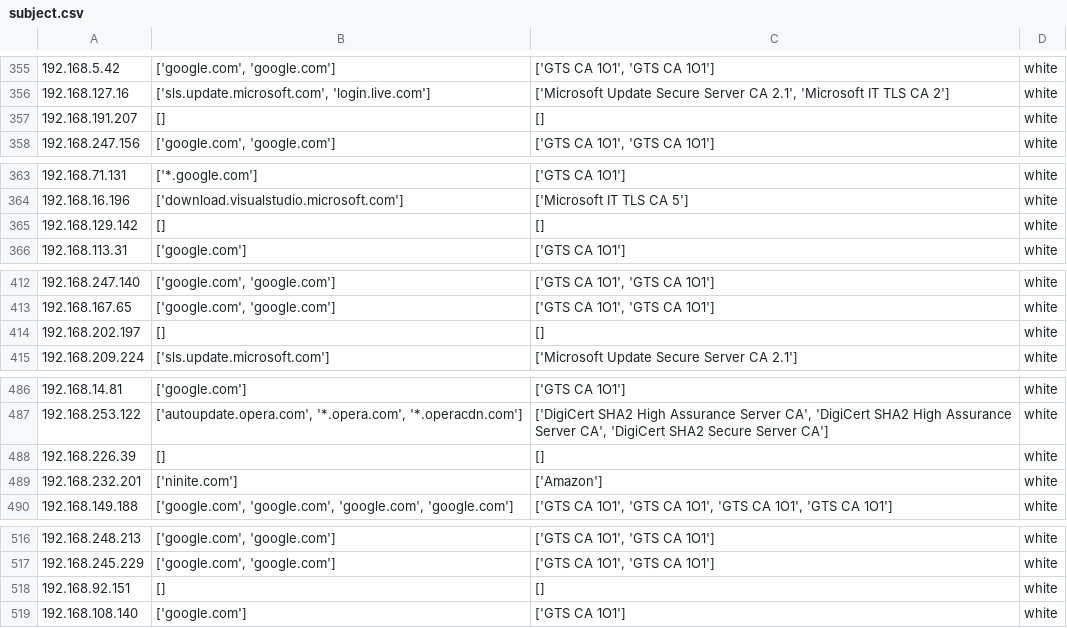
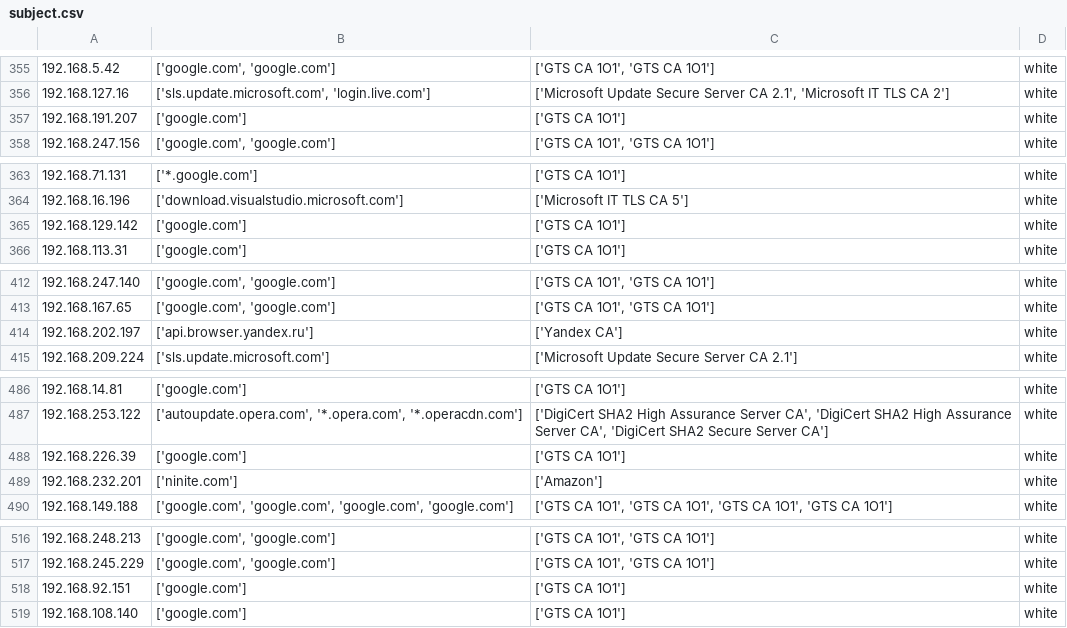
Before and after one commit to xuxiaohaoer/flow_identification, a CSV file: subject.csv, drawn as a sheet; only a part is shown, gaps mark what is left out; the diff covers the shown part only.

```diff
--- a/subject.csv
+++ b/subject.csv
@@ -356,3 +356,3 @@
 192.168.127.16,"['sls.update.microsoft.com', 'login.live.com']","['Microsoft Update Secure Server CA 2.1', 'Microsoft IT TLS CA 2']",white
-192.168.191.207,[],[],white
+192.168.191.207,['google.com'],['GTS CA 1O1'],white
 192.168.247.156,"['google.com', 'google.com']","['GTS CA 1O1', 'GTS CA 1O1']",white
@@ -364,3 +364,3 @@
 192.168.16.196,['download.visualstudio.microsoft.com'],['Microsoft IT TLS CA 5'],white
-192.168.129.142,[],[],white
+192.168.129.142,['google.com'],['GTS CA 1O1'],white
 192.168.113.31,['google.com'],['GTS CA 1O1'],white
@@ -413,3 +413,3 @@
 192.168.167.65,"['google.com', 'google.com']","['GTS CA 1O1', 'GTS CA 1O1']",white
-192.168.202.197,[],[],white
+192.168.202.197,['api.browser.yandex.ru'],['Yandex CA'],white
 192.168.209.224,['sls.update.microsoft.com'],['Microsoft Update Secure Server CA 2.1'],white
@@ -487,3 +487,3 @@
 192.168.253.122,"['autoupdate.opera.com', '*.opera.com', '*.operacdn.com']","['DigiCert SHA2 High Assurance Server CA', 'DigiCert SHA2 High Assurance Server CA', 'DigiCert SHA2 Secure Server CA']",white
-192.168.226.39,[],[],white
+192.168.226.39,['google.com'],['GTS CA 1O1'],white
 192.168.232.201,['ninite.com'],['Amazon'],white
@@ -517,3 +517,3 @@
 192.168.245.229,"['google.com', 'google.com']","['GTS CA 1O1', 'GTS CA 1O1']",white
-192.168.92.151,[],[],white
+192.168.92.151,['google.com'],['GTS CA 1O1'],white
 192.168.108.140,['google.com'],['GTS CA 1O1'],white
```
Also changed, not shown: 126 edited cells elsewhere in this file, 18 other files.
